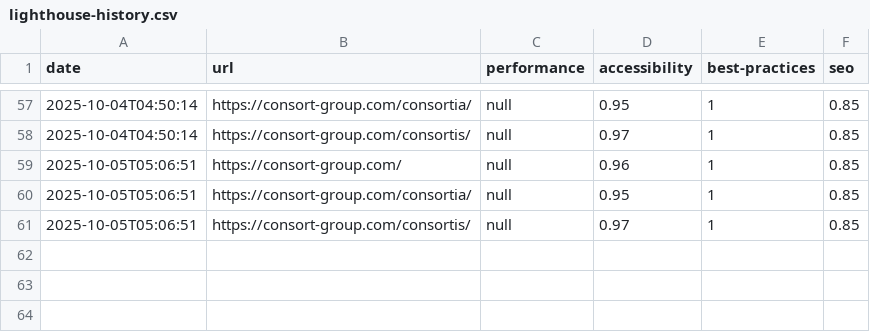
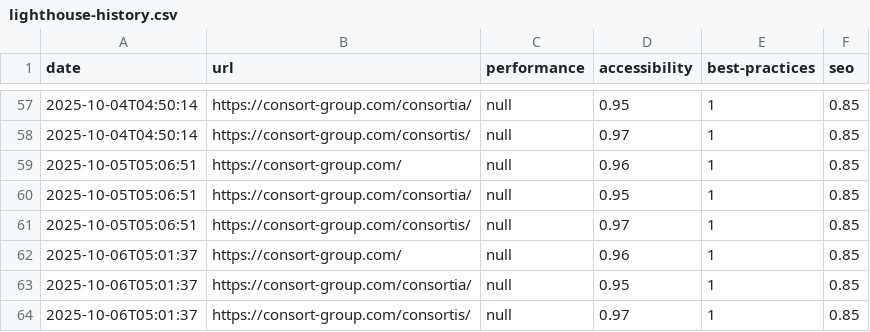
Before and after one commit to ConsortGroup-GitHub/lighthouse-automation, a CSV file: docs/lighthouse-history.csv, drawn as a sheet; only a part is shown, gaps mark what is left out; the diff names each change by its address in the sheet, - before the commit and + after, or states it on an @@ line.

```diff
--- a/docs/lighthouse-history.csv
+++ b/docs/lighthouse-history.csv
+row 62: 2025-10-06T05:01:37 | https://consort-group.com/ | null | 0.96 | 1 | 0.85
+row 63: 2025-10-06T05:01:37 | https://consort-group.com/consortia/ | null | 0.95 | 1 | 0.85
+row 64: 2025-10-06T05:01:37 | https://consort-group.com/consortis/ | null | 0.97 | 1 | 0.85
```
